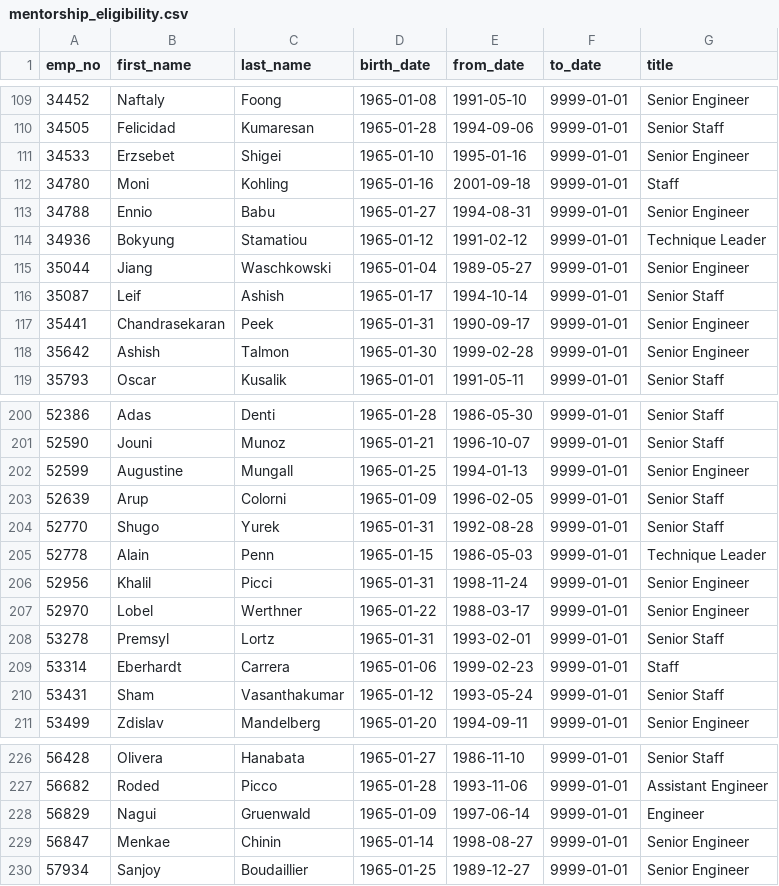
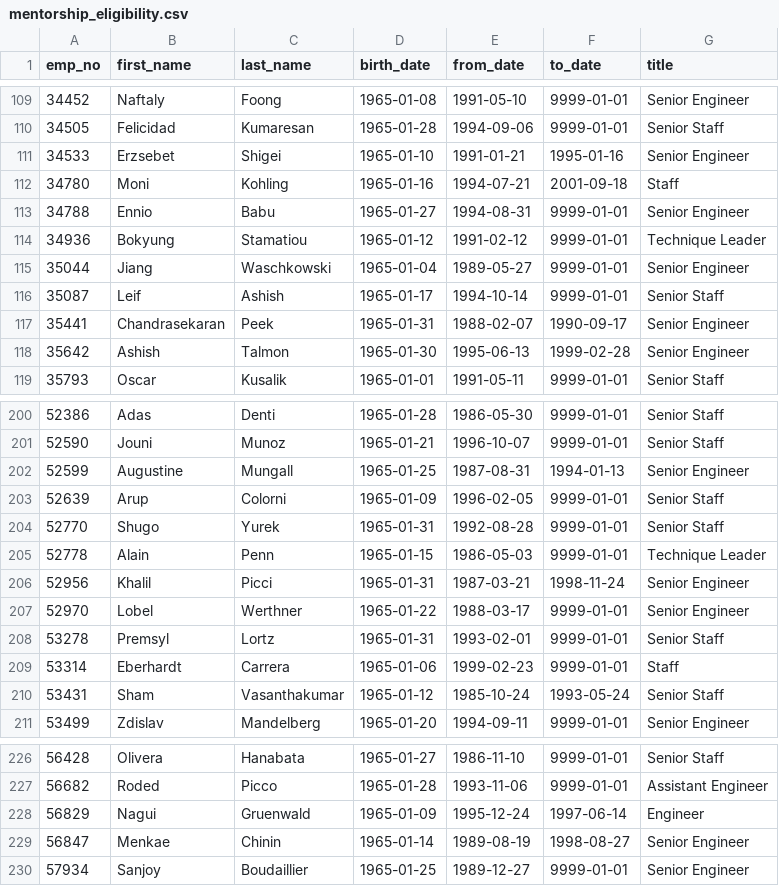
Before and after one commit to bksuro/Pewlett-Hackard-Analysis, a CSV file: Data/mentorship_eligibility.csv, drawn as a sheet; only a part is shown, gaps mark what is left out; the diff covers the shown part only.

```diff
--- a/Data/mentorship_eligibility.csv
+++ b/Data/mentorship_eligibility.csv
@@ -110,4 +110,4 @@ emp_no,first_name,last_name,birth_date,from_date,to_date,title
 34505,Felicidad,Kumaresan,1965-01-28,1994-09-06,9999-01-01,Senior Staff
-34533,Erzsebet,Shigei,1965-01-10,1995-01-16,9999-01-01,Senior Engineer
-34780,Moni,Kohling,1965-01-16,2001-09-18,9999-01-01,Staff
+34533,Erzsebet,Shigei,1965-01-10,1991-01-21,1995-01-16,Senior Engineer
+34780,Moni,Kohling,1965-01-16,1994-07-21,2001-09-18,Staff
 34788,Ennio,Babu,1965-01-27,1994-08-31,9999-01-01,Senior Engineer
@@ -116,4 +116,4 @@ emp_no,first_name,last_name,birth_date,from_date,to_date,title
 35087,Leif,Ashish,1965-01-17,1994-10-14,9999-01-01,Senior Staff
-35441,Chandrasekaran,Peek,1965-01-31,1990-09-17,9999-01-01,Senior Engineer
-35642,Ashish,Talmon,1965-01-30,1999-02-28,9999-01-01,Senior Engineer
+35441,Chandrasekaran,Peek,1965-01-31,1988-02-07,1990-09-17,Senior Engineer
+35642,Ashish,Talmon,1965-01-30,1995-06-13,1999-02-28,Senior Engineer
 35793,Oscar,Kusalik,1965-01-01,1991-05-11,9999-01-01,Senior Staff
@@ -201,3 +201,3 @@ emp_no,first_name,last_name,birth_date,from_date,to_date,title
 52590,Jouni,Munoz,1965-01-21,1996-10-07,9999-01-01,Senior Staff
-52599,Augustine,Mungall,1965-01-25,1994-01-13,9999-01-01,Senior Engineer
+52599,Augustine,Mungall,1965-01-25,1987-08-31,1994-01-13,Senior Engineer
 52639,Arup,Colorni,1965-01-09,1996-02-05,9999-01-01,Senior Staff
@@ -205,3 +205,3 @@ emp_no,first_name,last_name,birth_date,from_date,to_date,title
 52778,Alain,Penn,1965-01-15,1986-05-03,9999-01-01,Technique Leader
-52956,Khalil,Picci,1965-01-31,1998-11-24,9999-01-01,Senior Engineer
+52956,Khalil,Picci,1965-01-31,1987-03-21,1998-11-24,Senior Engineer
 52970,Lobel,Werthner,1965-01-22,1988-03-17,9999-01-01,Senior Engineer
@@ -209,3 +209,3 @@ emp_no,first_name,last_name,birth_date,from_date,to_date,title
 53314,Eberhardt,Carrera,1965-01-06,1999-02-23,9999-01-01,Staff
-53431,Sham,Vasanthakumar,1965-01-12,1993-05-24,9999-01-01,Senior Staff
+53431,Sham,Vasanthakumar,1965-01-12,1985-10-24,1993-05-24,Senior Staff
 53499,Zdislav,Mandelberg,1965-01-20,1994-09-11,9999-01-01,Senior Engineer
@@ -227,4 +227,4 @@ emp_no,first_name,last_name,birth_date,from_date,to_date,title
 56682,Roded,Picco,1965-01-28,1993-11-06,9999-01-01,Assistant Engineer
-56829,Nagui,Gruenwald,1965-01-09,1997-06-14,9999-01-01,Engineer
-56847,Menkae,Chinin,1965-01-14,1998-08-27,9999-01-01,Senior Engineer
+56829,Nagui,Gruenwald,1965-01-09,1995-12-24,1997-06-14,Engineer
+56847,Menkae,Chinin,1965-01-14,1989-08-19,1998-08-27,Senior Engineer
 57934,Sanjoy,Boudaillier,1965-01-25,1989-12-27,9999-01-01,Senior Engineer
```
Also changed, not shown: 160 edited cells elsewhere in this file, 1 other file.
